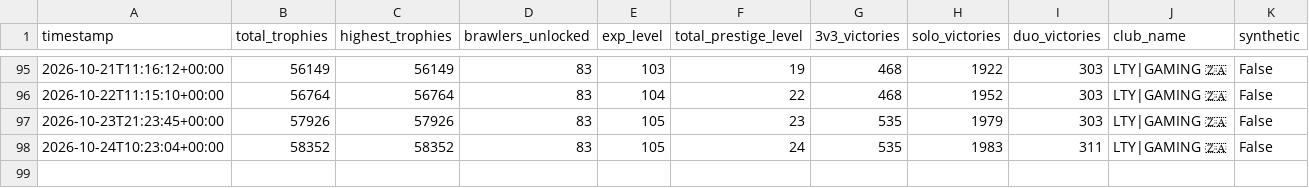
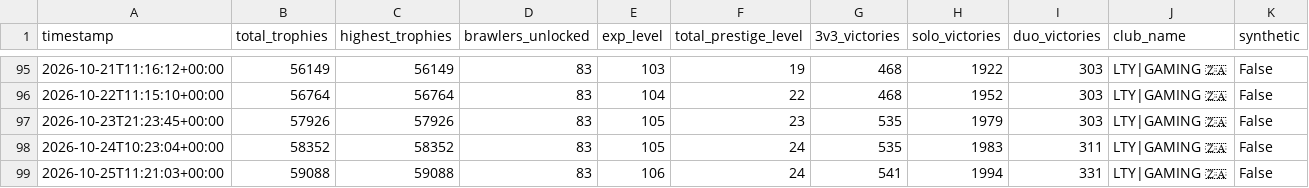
Before and after one commit to DanielCharles11599/Personal-Projects, a CSV file: Brawl Stars Tracker/brawl_history.csv, drawn as a sheet; only a part is shown, gaps mark what is left out; the diff names each change by its address in the sheet, - before the commit and + after, or states it on an @@ line.

```diff
--- a/Brawl Stars Tracker/brawl_history.csv
+++ b/Brawl Stars Tracker/brawl_history.csv
+row 99: 2026-10-25T11:21:03+00:00 | 59088 | 59088 | 83 | 106 | 24 | 541 | 1994 | 331 | LTY|GAMING 🇿🇦 | False
```
Also changed, not shown: Brawl Stars Tracker/battle_log.csv, 1 other file.
